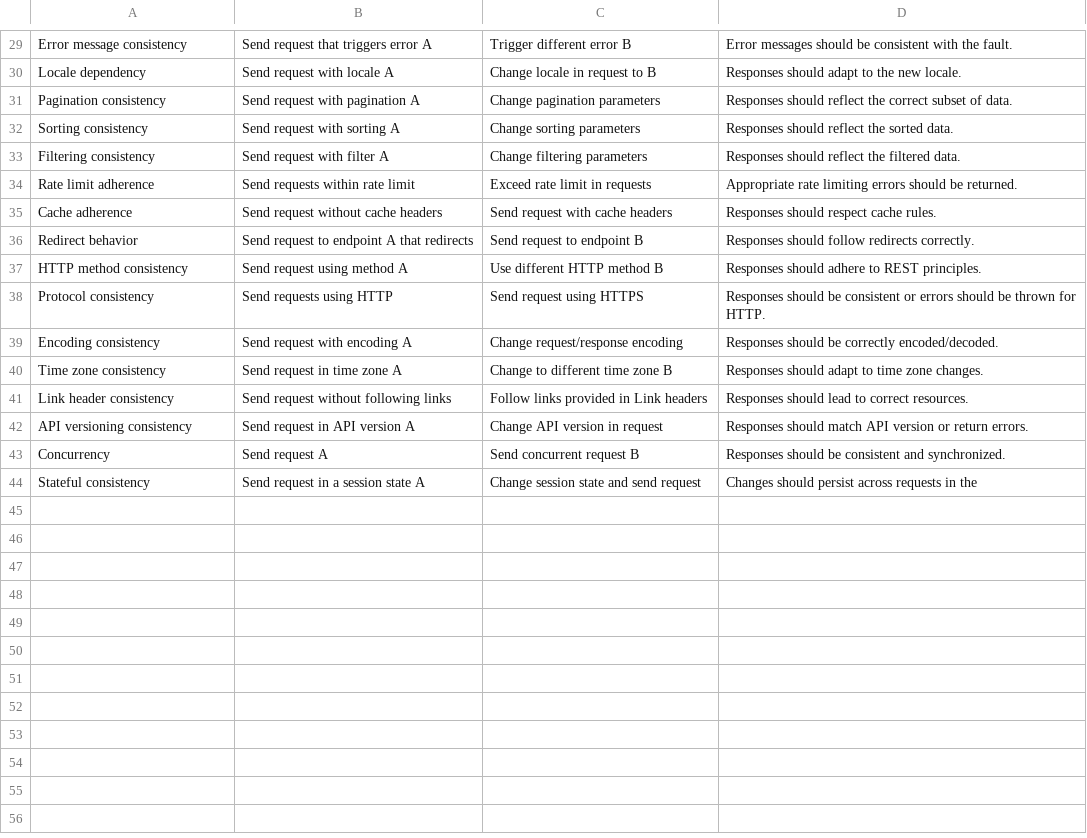
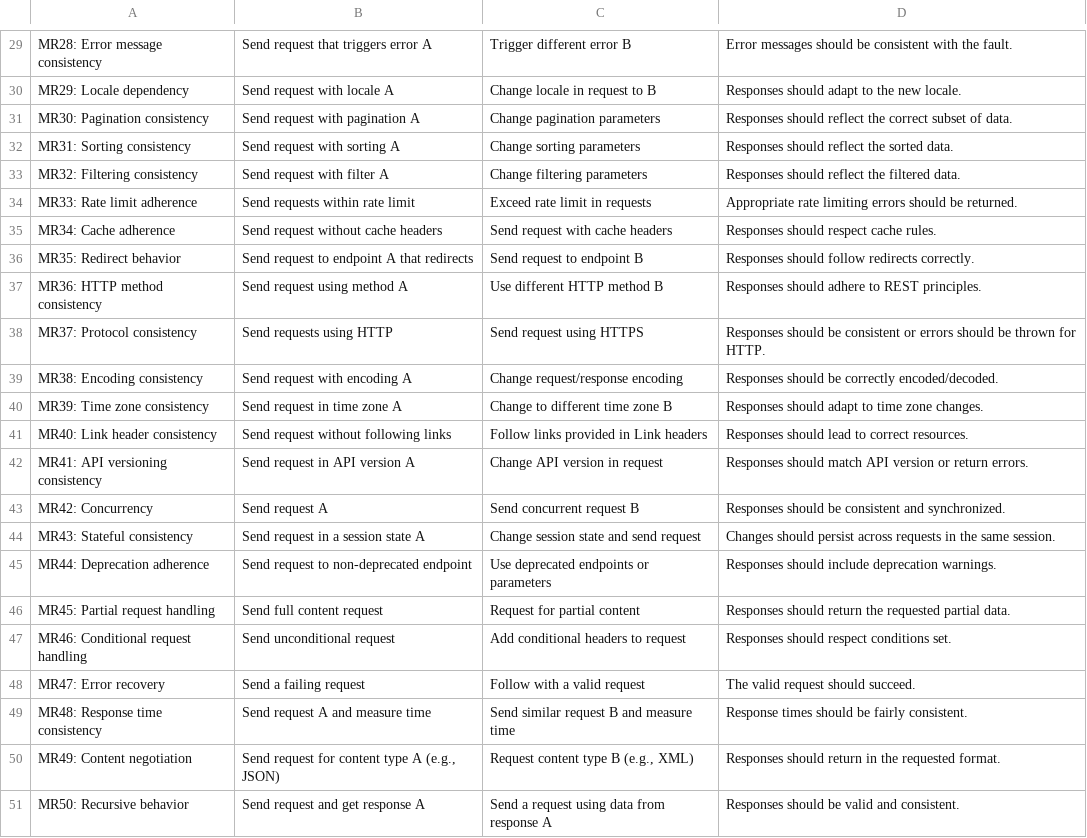
Before and after one commit to mardatasci/metamorphic_tests, a CSV file: rest_api_genric_2.csv, drawn as a sheet; only a part is shown, gaps mark what is left out; the diff covers the shown part only.

```diff
--- a/rest_api_genric_2.csv
+++ b/rest_api_genric_2.csv
@@ -29,17 +29,23 @@
-"Error message consistency","Send request that triggers error A","Trigger different error B","Error messages should be consistent with the fault."
-"Locale dependency","Send request with locale A","Change locale in request to B","Responses should adapt to the new locale."
-"Pagination consistency","Send request with pagination A","Change pagination parameters","Responses should reflect the correct subset of data."
-"Sorting consistency","Send request with sorting A","Change sorting parameters","Responses should reflect the sorted data."
-"Filtering consistency","Send request with filter A","Change filtering parameters","Responses should reflect the filtered data."
-"Rate limit adherence","Send requests within rate limit","Exceed rate limit in requests","Appropriate rate limiting errors should be returned."
-"Cache adherence","Send request without cache headers","Send request with cache headers","Responses should respect cache rules."
-"Redirect behavior","Send request to endpoint A that redirects","Send request to endpoint B","Responses should follow redirects correctly."
-"HTTP method consistency","Send request using method A","Use different HTTP method B","Responses should adhere to REST principles."
-"Protocol consistency","Send requests using HTTP","Send request using HTTPS","Responses should be consistent or errors should be thrown for HTTP."
-"Encoding consistency","Send request with encoding A","Change request/response encoding","Responses should be correctly encoded/decoded."
-"Time zone consistency","Send request in time zone A","Change to different time zone B","Responses should adapt to time zone changes."
-"Link header consistency","Send request without following links","Follow links provided in Link headers","Responses should lead to correct resources."
-"API versioning consistency","Send request in API version A","Change API version in request","Responses should match API version or return errors."
-"Concurrency","Send request A","Send concurrent request B","Responses should be consistent and synchronized."
-"Stateful consistency","Send request in a session state A","Change session state and send request","Changes should persist across requests in the
-
+"MR28: Error message consistency","Send request that triggers error A","Trigger different error B","Error messages should be consistent with the fault."
+"MR29: Locale dependency","Send request with locale A","Change locale in request to B","Responses should adapt to the new locale."
+"MR30: Pagination consistency","Send request with pagination A","Change pagination parameters","Responses should reflect the correct subset of data."
+"MR31: Sorting consistency","Send request with sorting A","Change sorting parameters","Responses should reflect the sorted data."
+"MR32: Filtering consistency","Send request with filter A","Change filtering parameters","Responses should reflect the filtered data."
+"MR33: Rate limit adherence","Send requests within rate limit","Exceed rate limit in requests","Appropriate rate limiting errors should be returned."
+"MR34: Cache adherence","Send request without cache headers","Send request with cache headers","Responses should respect cache rules."
+"MR35: Redirect behavior","Send request to endpoint A that redirects","Send request to endpoint B","Responses should follow redirects correctly."
+"MR36: HTTP method consistency","Send request using method A","Use different HTTP method B","Responses should adhere to REST principles."
+"MR37: Protocol consistency","Send requests using HTTP","Send request using HTTPS","Responses should be consistent or errors should be thrown for HTTP."
+"MR38: Encoding consistency","Send request with encoding A","Change request/response encoding","Responses should be correctly encoded/decoded."
+"MR39: Time zone consistency","Send request in time zone A","Change to different time zone B","Responses should adapt to time zone changes."
+"MR40: Link header consistency","Send request without following links","Follow links provided in Link headers","Responses should lead to correct resources."
+"MR41: API versioning consistency","Send request in API version A","Change API version in request","Responses should match API version or return errors."
+"MR42: Concurrency","Send request A","Send concurrent request B","Responses should be consistent and synchronized."
+"MR43: Stateful consistency","Send request in a session state A","Change session state and send request","Changes should persist across requests in the same session."
+"MR44: Deprecation adherence","Send request to non-deprecated endpoint","Use deprecated endpoints or parameters","Responses should include deprecation warnings."
+"MR45: Partial request handling","Send full content request","Request for partial content","Responses should return the requested partial data."
+"MR46: Conditional request handling","Send unconditional request","Add conditional headers to request","Responses should respect conditions set."
+"MR47: Error recovery","Send a failing request","Follow with a valid request","The valid request should succeed."
+"MR48: Response time consistency","Send request A and measure time","Send similar request B and measure time","Response times should be fairly consistent."
+"MR49: Content negotiation","Send request for content type A (e.g., JSON)","Request content type B (e.g., XML)","Responses should return in the requested format."
+"MR50: Recursive behavior","Send request and get response A","Send a request using data from response A","Responses should be valid and consistent."
```
Also changed, not shown: 28 edited cells elsewhere in this file.
